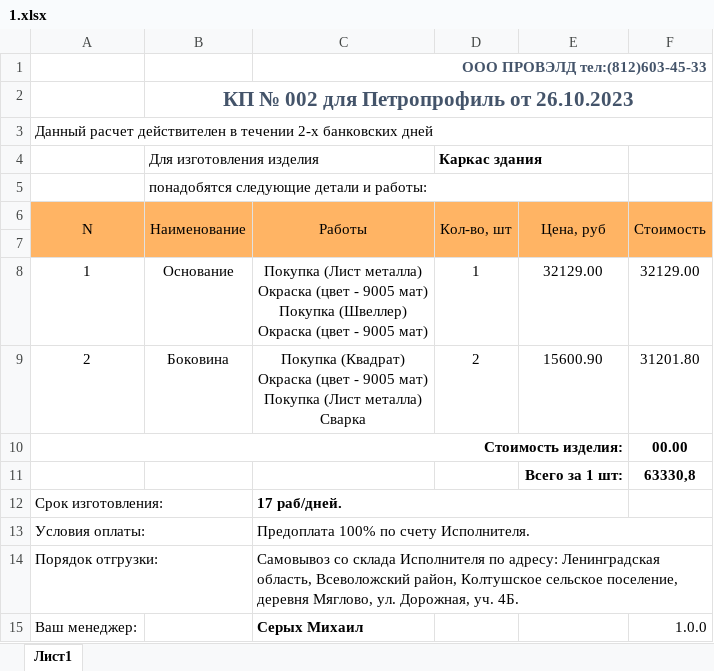
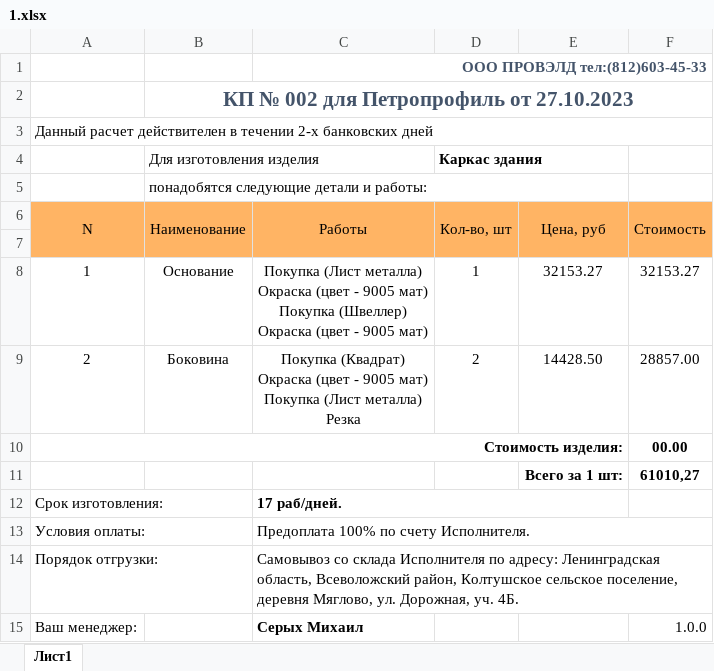
Before and after one commit to Masterlevwin/Metal-Code, an Excel workbook: Images/1.xlsx, sheet Лист1, drawn as a sheet; values as stored, in another font and other column widths than the file's, no borders; charts and pictures not drawn; ↵ is a line break in a cell; the diff names each change by its address in the sheet, - before the commit and + after, or states it on an @@ line.

```diff
--- a/Images/1.xlsx (sheet Лист1)
+++ b/Images/1.xlsx (sheet Лист1)
-B2 (Для изготовления изделия): КП № 002 для Петропрофиль от 26.10.2023
+B2 (Для изготовления изделия): КП № 002 для Петропрофиль от 27.10.2023
-E8: 32129.00
+E8: 32153.27
-F8: 32129.00
+F8: 32153.27
-C9: …(Лист металла) ↵ Сварка
+C9: …(Лист металла) ↵ Резка
-E9: 15600.90
+E9: 14428.50
-F9: 31201.80
+F9: 28857.00
-F11: 63330,8
+F11: 61010,27
```
Also changed, not shown: 12 other files.
